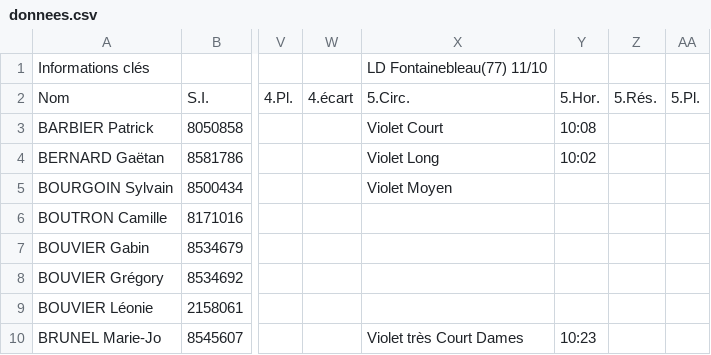
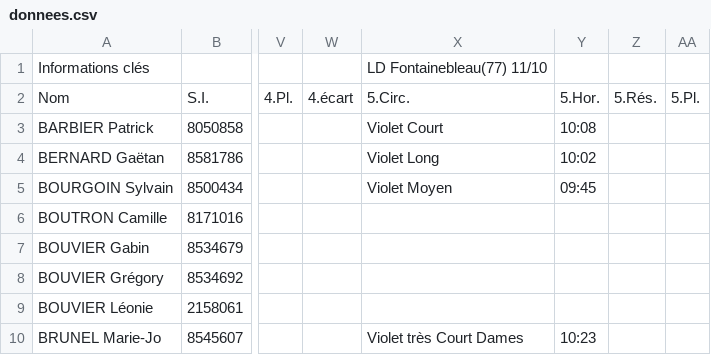
Before and after one commit to erikpier2/ycone_result_09, a CSV file: donnees.csv, drawn as a sheet; only a part is shown, gaps mark what is left out; the diff names each change by its address in the sheet, - before the commit and + after, or states it on an @@ line.

```diff
--- a/donnees.csv
+++ b/donnees.csv
-Y5: (empty)
+Y5: 09:45
```
Also changed, not shown: 1 other file.
